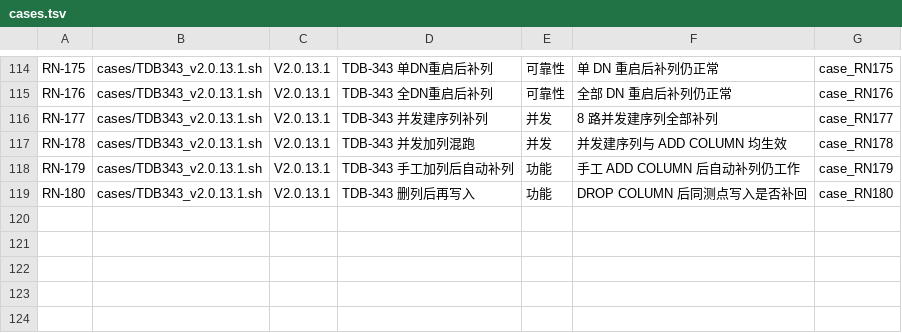
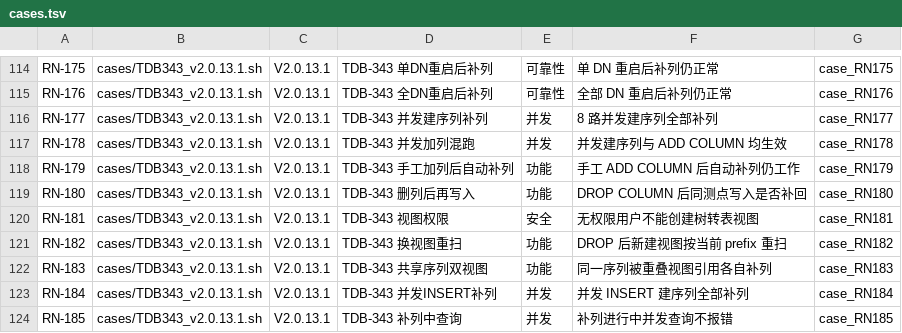
Before and after one commit to liuzhen1207/auto_shell_testcase, a TSV file: ai_auto_cases/172_16_2_205/releasenote_skill/cases.tsv, drawn as a sheet; only a part is shown, gaps mark what is left out.

Commit message:
feat(releasenote_skill): TDB-343 第六批 5 条（权限/重扫/共享序列/并发INSERT/查询）；基线 112 PASS/1 KNOWN/11 SKIP

```diff
--- a/ai_auto_cases/172_16_2_205/releasenote_skill/cases.tsv
+++ b/ai_auto_cases/172_16_2_205/releasenote_skill/cases.tsv
@@ -119 +119,6 @@ RN-179	cases/TDB343_v2.0.13.1.sh	V2.0.13.1	TDB-343 手工加列后自动补列
 RN-180	cases/TDB343_v2.0.13.1.sh	V2.0.13.1	TDB-343 删列后再写入	功能	DROP COLUMN 后同测点写入是否补回	case_RN180
+RN-181	cases/TDB343_v2.0.13.1.sh	V2.0.13.1	TDB-343 视图权限	安全	无权限用户不能创建树转表视图	case_RN181
+RN-182	cases/TDB343_v2.0.13.1.sh	V2.0.13.1	TDB-343 换视图重扫	功能	DROP 后新建视图按当前 prefix 重扫	case_RN182
+RN-183	cases/TDB343_v2.0.13.1.sh	V2.0.13.1	TDB-343 共享序列双视图	功能	同一序列被重叠视图引用各自补列	case_RN183
+RN-184	cases/TDB343_v2.0.13.1.sh	V2.0.13.1	TDB-343 并发INSERT补列	并发	并发 INSERT 建序列全部补列	case_RN184
+RN-185	cases/TDB343_v2.0.13.1.sh	V2.0.13.1	TDB-343 补列中查询	并发	补列进行中并发查询不报错	case_RN185
```
Also changed, not shown: 3 other files.
